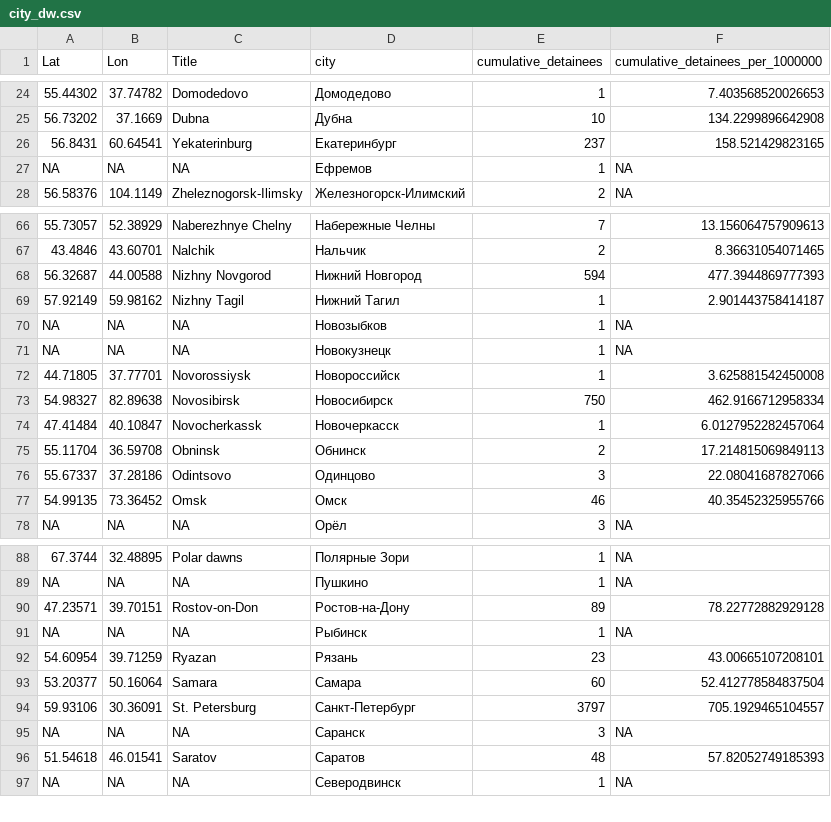
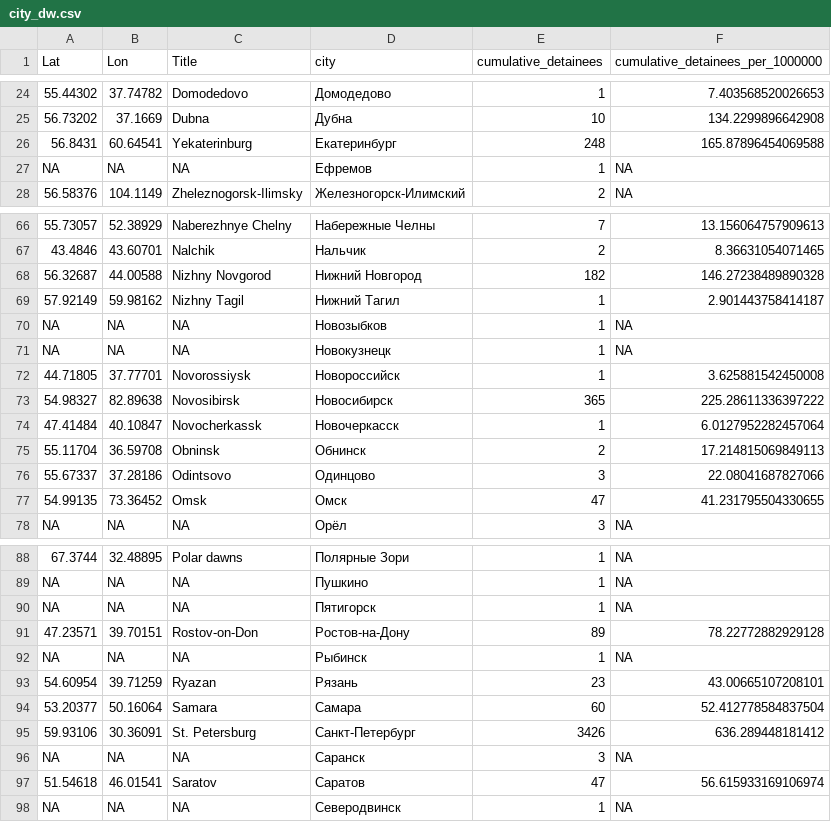
Before and after one commit to nsmediadataunit/russianprotests, a CSV file: data/city_dw.csv, drawn as a sheet; only a part is shown, gaps mark what is left out; addresses are those after the commit; the diff covers the shown part only; the diff names each change by its address in the sheet, - before the commit and + after, or states it on an @@ line.

```diff
--- a/data/city_dw.csv
+++ b/data/city_dw.csv
-E26 (cumulative_detainees): 237
+E26 (cumulative_detainees): 248
-F26 (cumulative_detainees_per_1000000): 158.521429823165
+F26 (cumulative_detainees_per_1000000): 165.87896454069588
-E68 (cumulative_detainees): 594
+E68 (cumulative_detainees): 182
-F68 (cumulative_detainees_per_1000000): 477.3944869777393
+F68 (cumulative_detainees_per_1000000): 146.27238489890328
-E73 (cumulative_detainees): 750
+E73 (cumulative_detainees): 365
-F73 (cumulative_detainees_per_1000000): 462.9166712958334
+F73 (cumulative_detainees_per_1000000): 225.28611336397222
-E77 (cumulative_detainees): 46
+E77 (cumulative_detainees): 47
-F77 (cumulative_detainees_per_1000000): 40.35452325955766
+F77 (cumulative_detainees_per_1000000): 41.231795504330655
+row 90: NA | NA | NA | Пятигорск | 1 | NA
-E95 (cumulative_detainees): 3797
+E95 (cumulative_detainees): 3426
-F95 (cumulative_detainees_per_1000000): 705.1929465104557
+F95 (cumulative_detainees_per_1000000): 636.289448181412
-E97 (cumulative_detainees): 48
+E97 (cumulative_detainees): 47
-F97 (cumulative_detainees_per_1000000): 57.82052749185393
+F97 (cumulative_detainees_per_1000000): 56.615933169106974
```
Also changed, not shown: 26 edited cells elsewhere in this file, data/detainees/latest_cumulative_detainees_city.csv, data/missing_city_locations.csv, 7 other files.
